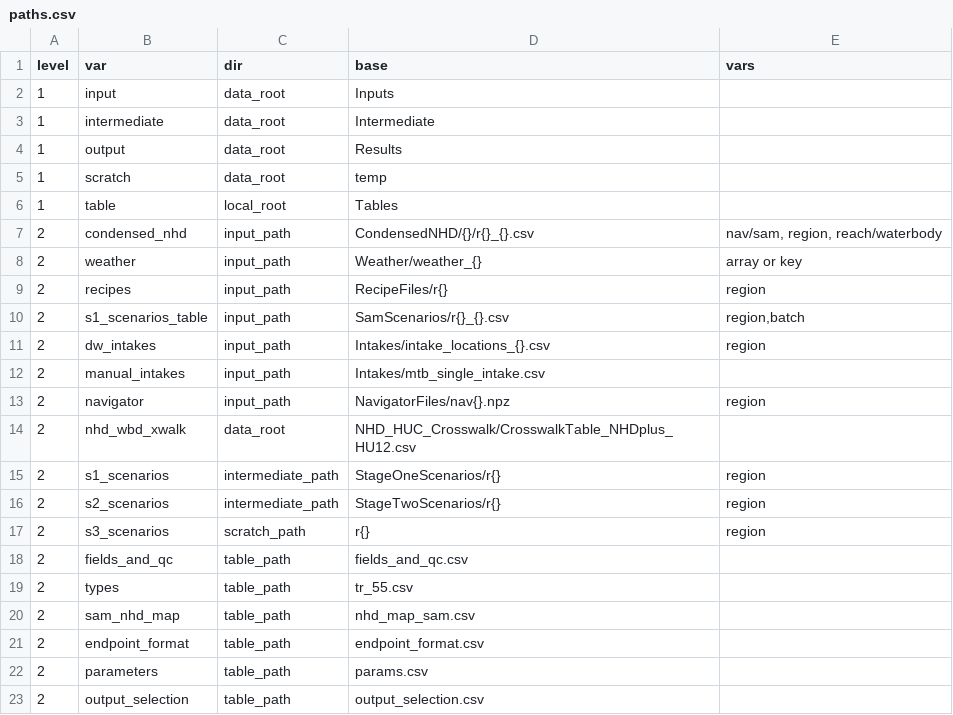
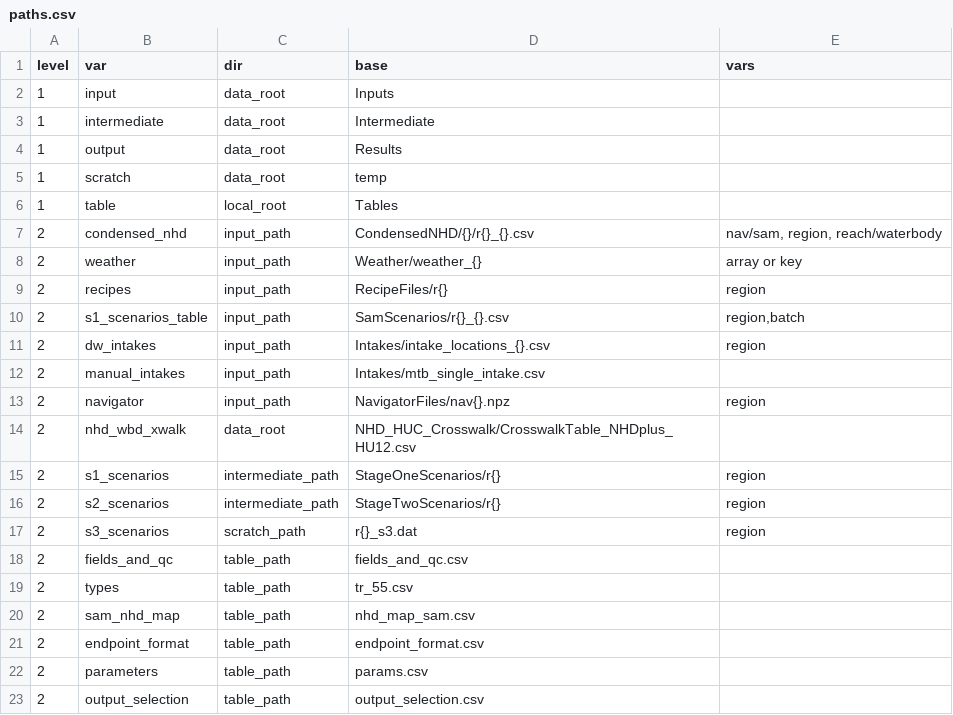
Before and after one commit to USEPA/opp-efed-sam, a CSV file: Tables/paths.csv, drawn as a sheet.

```diff
--- a/Tables/paths.csv
+++ b/Tables/paths.csv
@@ -16,3 +16,3 @@ level,var,dir,base,vars
 2,s2_scenarios,intermediate_path,StageTwoScenarios/r{},region
-2,s3_scenarios,scratch_path,r{},region
+2,s3_scenarios,scratch_path,r{}_s3.dat,region
 2,fields_and_qc,table_path,fields_and_qc.csv,
```
Also changed, not shown: 8 other files.
